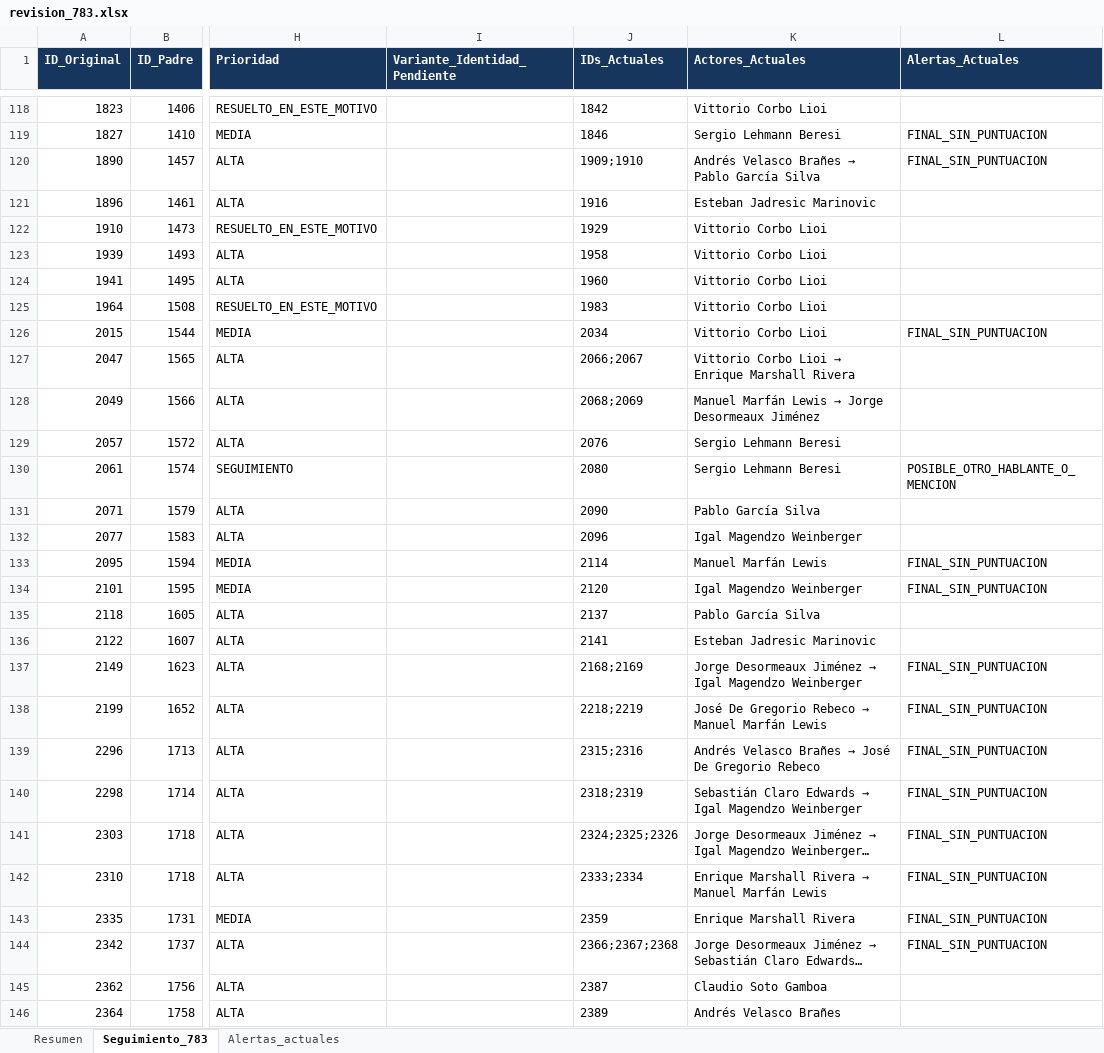
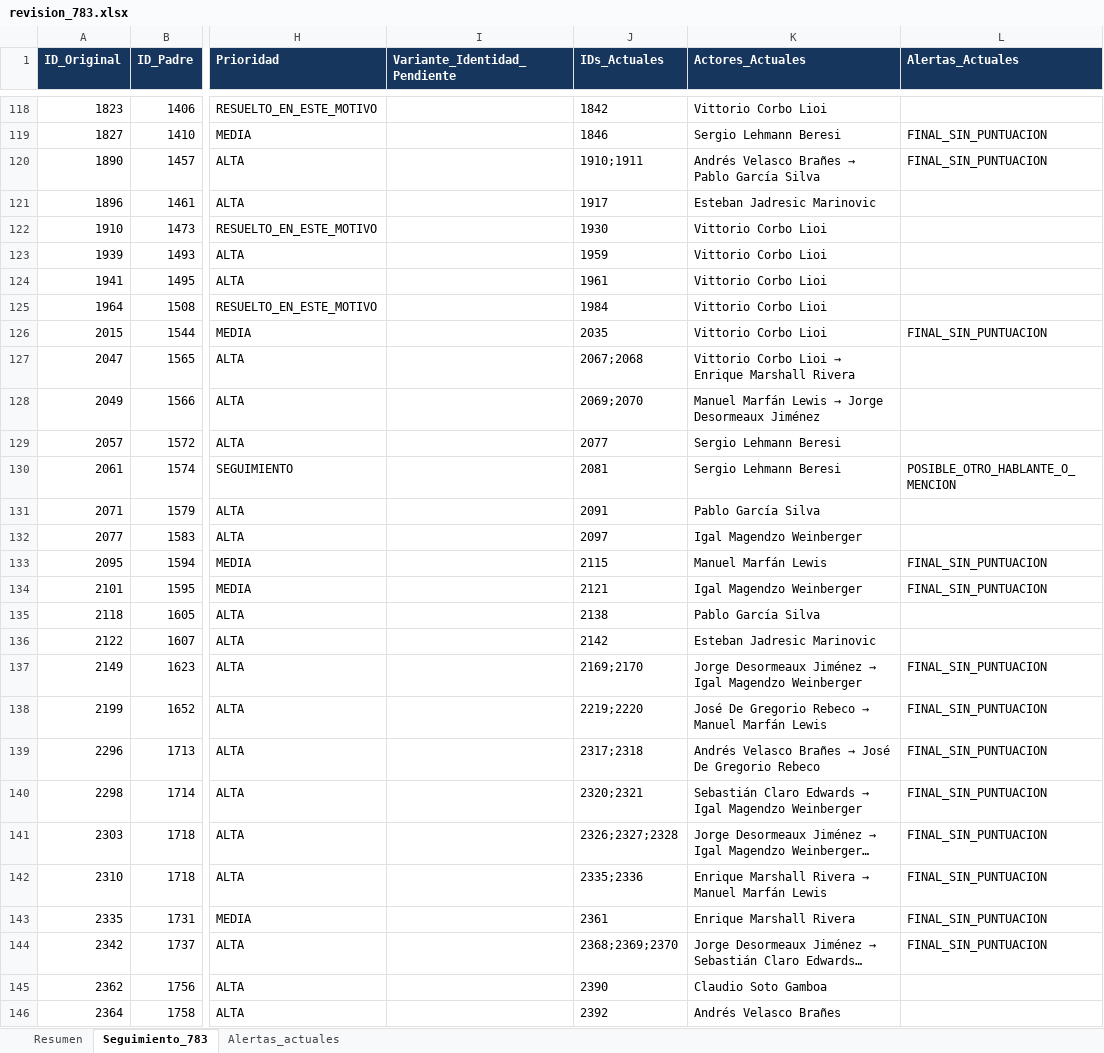
Before and after one commit to joako0o/nlm_proyect, an Excel workbook: data/processed/revision_783.xlsx, sheet Seguimiento_783, drawn as a sheet; only a part is shown, gaps mark what is left out; long unchanged cells end in …; values as stored, in another font and other column widths than the file's, no borders; the diff covers the shown part only; the diff names each change by its address in the sheet, - before the commit and + after, or states it on an @@ line.

```diff
--- a/data/processed/revision_783.xlsx (sheet Seguimiento_783)
+++ b/data/processed/revision_783.xlsx (sheet Seguimiento_783)
-J120 (IDs_Actuales): 1909;1910
+J120 (IDs_Actuales): 1910;1911
-J121 (IDs_Actuales): 1916
+J121 (IDs_Actuales): 1917
-J122 (IDs_Actuales): 1929
+J122 (IDs_Actuales): 1930
-J123 (IDs_Actuales): 1958
+J123 (IDs_Actuales): 1959
-J124 (IDs_Actuales): 1960
+J124 (IDs_Actuales): 1961
-J125 (IDs_Actuales): 1983
+J125 (IDs_Actuales): 1984
-J126 (IDs_Actuales): 2034
+J126 (IDs_Actuales): 2035
-J127 (IDs_Actuales): 2066;2067
+J127 (IDs_Actuales): 2067;2068
-J128 (IDs_Actuales): 2068;2069
+J128 (IDs_Actuales): 2069;2070
-J129 (IDs_Actuales): 2076
+J129 (IDs_Actuales): 2077
-J130 (IDs_Actuales): 2080
+J130 (IDs_Actuales): 2081
-J131 (IDs_Actuales): 2090
+J131 (IDs_Actuales): 2091
-J132 (IDs_Actuales): 2096
+J132 (IDs_Actuales): 2097
-J133 (IDs_Actuales): 2114
+J133 (IDs_Actuales): 2115
-J134 (IDs_Actuales): 2120
+J134 (IDs_Actuales): 2121
-J135 (IDs_Actuales): 2137
+J135 (IDs_Actuales): 2138
-J136 (IDs_Actuales): 2141
+J136 (IDs_Actuales): 2142
-J137 (IDs_Actuales): 2168;2169
+J137 (IDs_Actuales): 2169;2170
-J138 (IDs_Actuales): 2218;2219
+J138 (IDs_Actuales): 2219;2220
-J139 (IDs_Actuales): 2315;2316
+J139 (IDs_Actuales): 2317;2318
-J140 (IDs_Actuales): 2318;2319
+J140 (IDs_Actuales): 2320;2321
-J141 (IDs_Actuales): 2324;2325;2326
+J141 (IDs_Actuales): 2326;2327;2328
-J142 (IDs_Actuales): 2333;2334
+J142 (IDs_Actuales): 2335;2336
-J143 (IDs_Actuales): 2359
+J143 (IDs_Actuales): 2361
-J144 (IDs_Actuales): 2366;2367;2368
+J144 (IDs_Actuales): 2368;2369;2370
-J145 (IDs_Actuales): 2387
+J145 (IDs_Actuales): 2390
-J146 (IDs_Actuales): 2389
+J146 (IDs_Actuales): 2392
```
Also changed, not shown: 643 edited cells elsewhere in this sheet, sheet Alertas_actuales, sheet Resumen, 22 other files.
